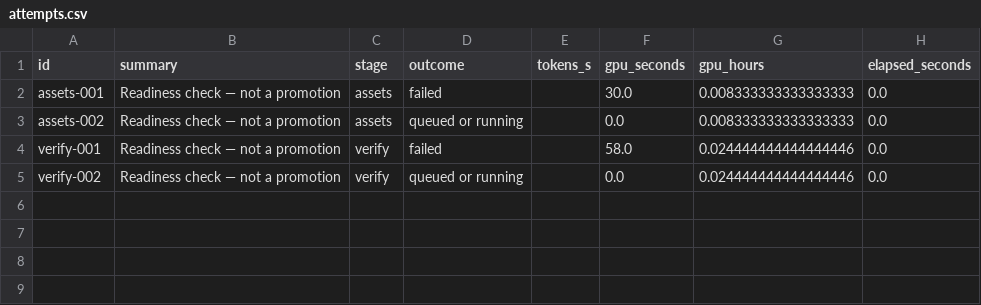
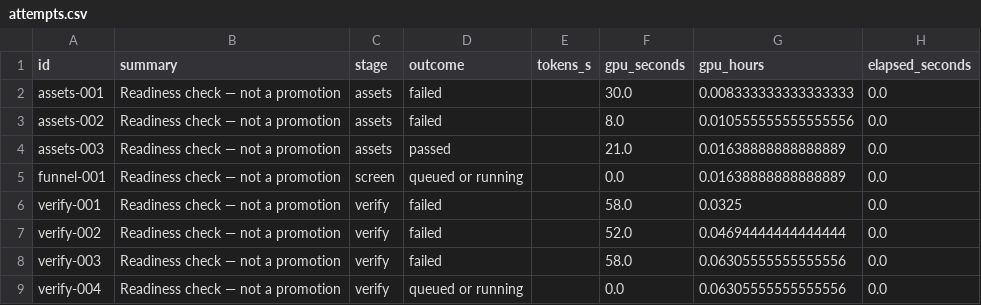
Before and after one commit to avitrost/triod-research-dashboard, a CSV file: site/attempts.csv, drawn as a sheet.

```diff
--- a/site/attempts.csv
+++ b/site/attempts.csv
@@ -2,4 +2,8 @@ id,summary,stage,outcome,tokens_s,gpu_seconds,gpu_hours,elapsed_seconds
 assets-001,Readiness check — not a promotion,assets,failed,,30.0,0.008333333333333333,0.0
-assets-002,Readiness check — not a promotion,assets,queued or running,,0.0,0.008333333333333333,0.0
-verify-001,Readiness check — not a promotion,verify,failed,,58.0,0.024444444444444446,0.0
-verify-002,Readiness check — not a promotion,verify,queued or running,,0.0,0.024444444444444446,0.0
+assets-002,Readiness check — not a promotion,assets,failed,,8.0,0.010555555555555556,0.0
+assets-003,Readiness check — not a promotion,assets,passed,,21.0,0.01638888888888889,0.0
+funnel-001,Readiness check — not a promotion,screen,queued or running,,0.0,0.01638888888888889,0.0
+verify-001,Readiness check — not a promotion,verify,failed,,58.0,0.0325,0.0
+verify-002,Readiness check — not a promotion,verify,failed,,52.0,0.04694444444444444,0.0
+verify-003,Readiness check — not a promotion,verify,failed,,58.0,0.06305555555555556,0.0
+verify-004,Readiness check — not a promotion,verify,queued or running,,0.0,0.06305555555555556,0.0
```
Also changed, not shown: 2 other files.
